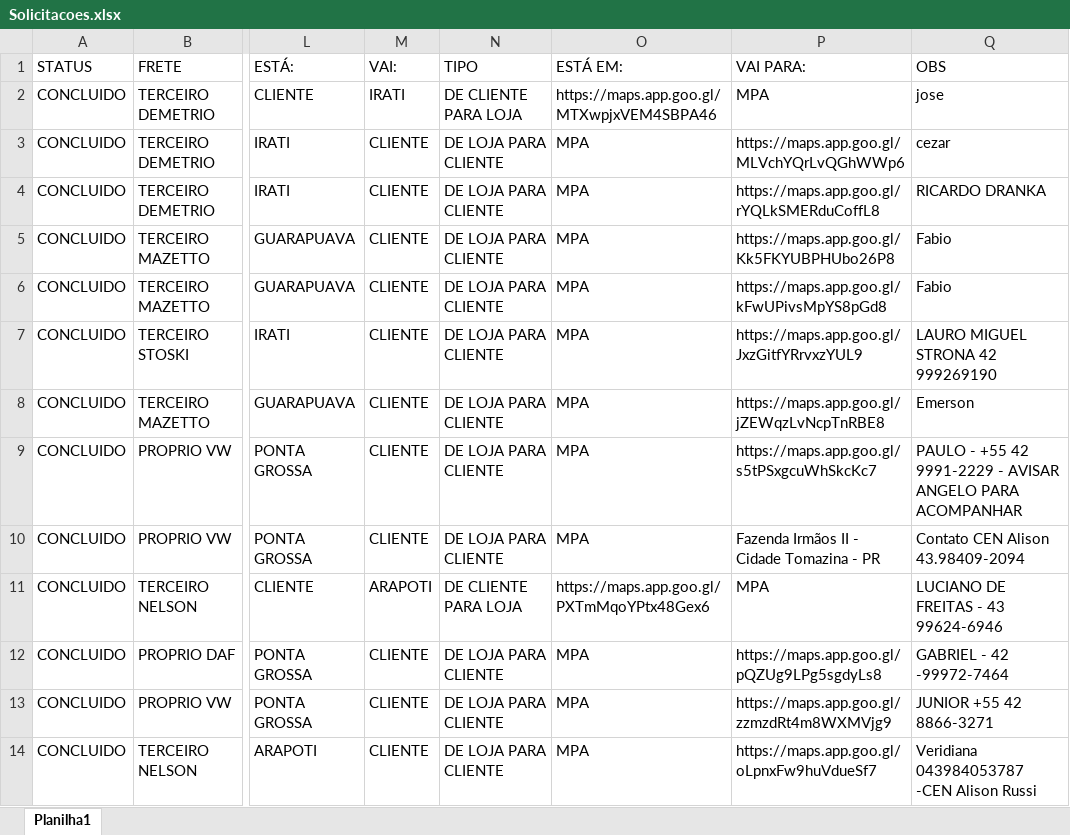
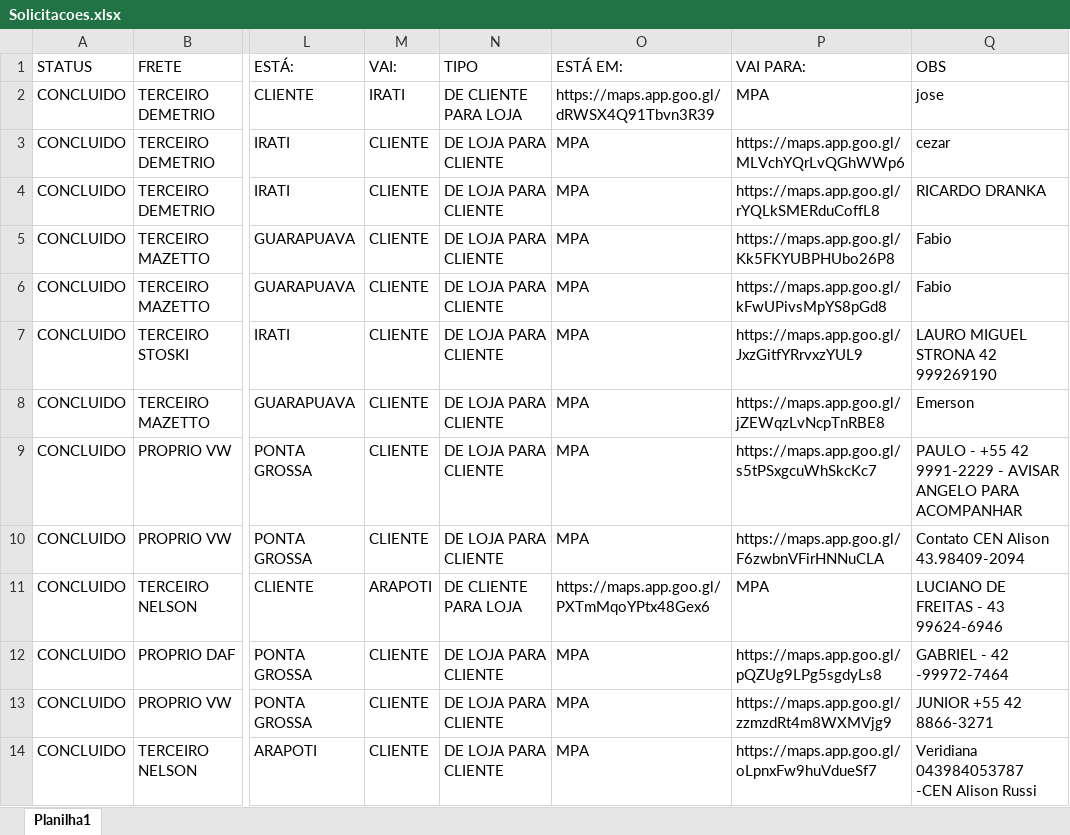
Before and after one commit to LOGMPA/LOG, an Excel workbook: public/data/Solicitacoes.xlsx, sheet Planilha1, drawn as a sheet; only a part is shown, gaps mark what is left out; values as stored, in another font and other column widths than the file's, no cell formats; the diff names each change by its address in the sheet, - before the commit and + after, or states it on an @@ line.

Commit message:
Add files via upload

```diff
--- a/public/data/Solicitacoes.xlsx (sheet Planilha1)
+++ b/public/data/Solicitacoes.xlsx (sheet Planilha1)
-O2 (ESTÁ EM:): https://maps.app.goo.gl/MTXwpjxVEM4SBPA46
+O2 (ESTÁ EM:): https://maps.app.goo.gl/dRWSX4Q91Tbvn3R39
-P10 (VAI PARA:): Fazenda Irmãos II - Cidade Tomazina - PR
+P10 (VAI PARA:): https://maps.app.goo.gl/F6zwbnVFirHNNuCLA
```
Also changed, not shown: cell formats.
